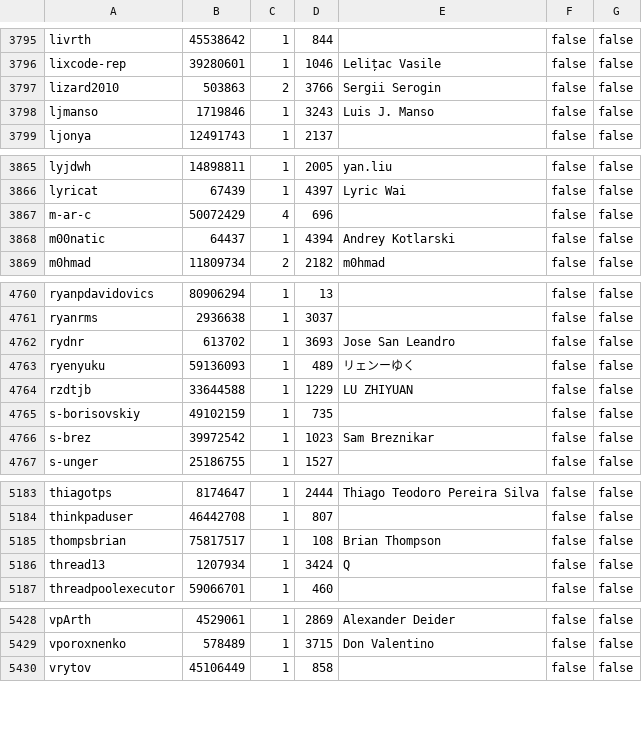
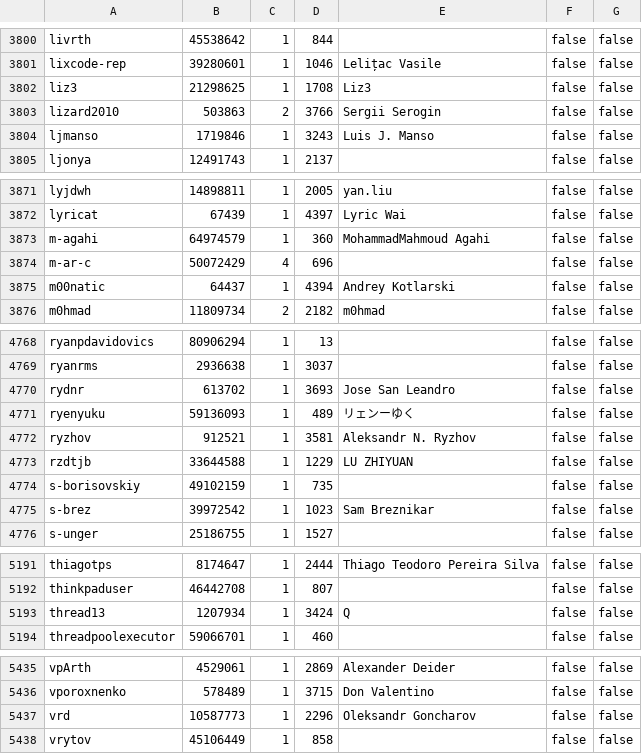
Before and after one commit to travisbrown/octocrabby, a CSV file: data/rms-support-letter-contributors.csv, drawn as a sheet; only a part is shown, gaps mark what is left out; removed rows and columns are numbered as before the commit, all else as after; the diff covers the shown part only; the diff names each change by its address in the sheet, - before the commit and + after, or states it on an @@ line.

```diff
--- a/data/rms-support-letter-contributors.csv
+++ b/data/rms-support-letter-contributors.csv
+row 3802: liz3 | 21298625 | 1 | 1708 | Liz3 | false | false
+row 3873: m-agahi | 64974579 | 1 | 360 | MohammadMahmoud Agahi | false | false
+row 4772: ryzhov | 912521 | 1 | 3581 | Aleksandr N. Ryzhov | false | false
-row 5185: thompsbrian | 75817517 | 1 | 108 | Brian Thompson | false | false
+row 5437: vrd | 10587773 | 1 | 2296 | Oleksandr Goncharov | false | false
```
Also changed, not shown: 6 added rows, 1 removed row and 6 edited cells elsewhere in this file.
